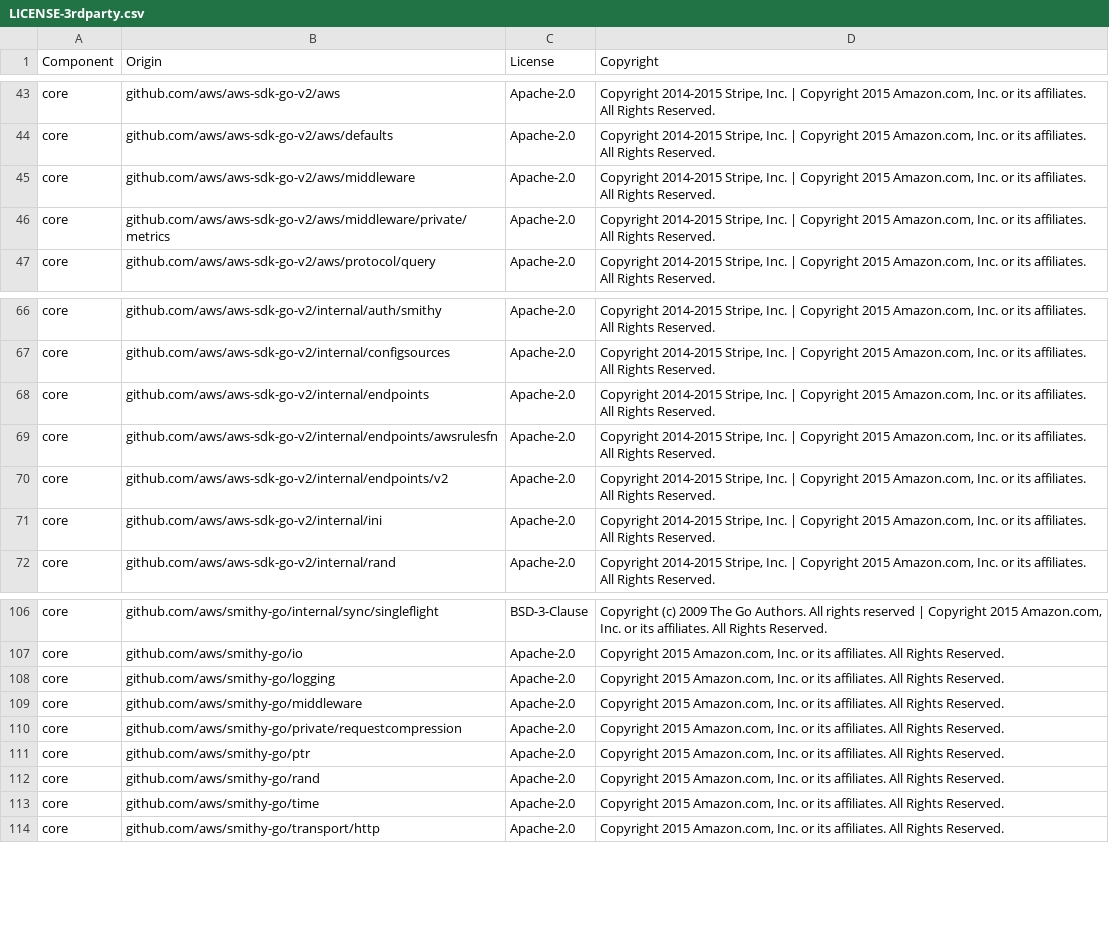
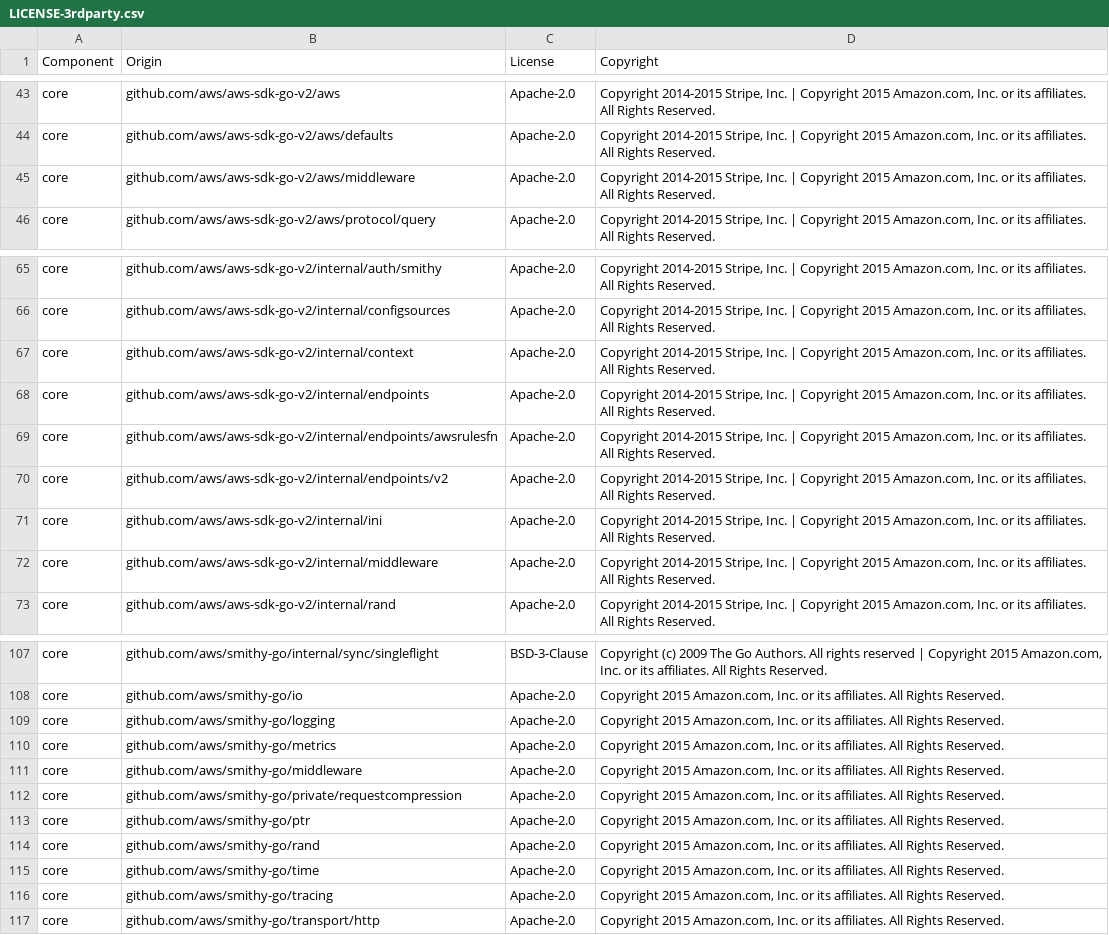
Before and after one commit to DataDog/datadog-secret-backend, a CSV file: LICENSE-3rdparty.csv, drawn as a sheet; only a part is shown, gaps mark what is left out.

```diff
--- a/LICENSE-3rdparty.csv
+++ b/LICENSE-3rdparty.csv
@@ -45,3 +45,2 @@ core,github.com/aws/aws-sdk-go-v2/aws/defaults,Apache-2.0,"Copyright 2014-2015 S
 core,github.com/aws/aws-sdk-go-v2/aws/middleware,Apache-2.0,"Copyright 2014-2015 Stripe, Inc. | Copyright 2015 Amazon.com, Inc. or its affiliates. All Rights Reserved."
-core,github.com/aws/aws-sdk-go-v2/aws/middleware/private/metrics,Apache-2.0,"Copyright 2014-2015 Stripe, Inc. | Copyright 2015 Amazon.com, Inc. or its affiliates. All Rights Reserved."
 core,github.com/aws/aws-sdk-go-v2/aws/protocol/query,Apache-2.0,"Copyright 2014-2015 Stripe, Inc. | Copyright 2015 Amazon.com, Inc. or its affiliates. All Rights Reserved."
@@ -67,2 +66,3 @@ core,github.com/aws/aws-sdk-go-v2/internal/auth/smithy,Apache-2.0,"Copyright 201
 core,github.com/aws/aws-sdk-go-v2/internal/configsources,Apache-2.0,"Copyright 2014-2015 Stripe, Inc. | Copyright 2015 Amazon.com, Inc. or its affiliates. All Rights Reserved."
+core,github.com/aws/aws-sdk-go-v2/internal/context,Apache-2.0,"Copyright 2014-2015 Stripe, Inc. | Copyright 2015 Amazon.com, Inc. or its affiliates. All Rights Reserved."
 core,github.com/aws/aws-sdk-go-v2/internal/endpoints,Apache-2.0,"Copyright 2014-2015 Stripe, Inc. | Copyright 2015 Amazon.com, Inc. or its affiliates. All Rights Reserved."
@@ -71,2 +71,3 @@ core,github.com/aws/aws-sdk-go-v2/internal/endpoints/v2,Apache-2.0,"Copyright 20
 core,github.com/aws/aws-sdk-go-v2/internal/ini,Apache-2.0,"Copyright 2014-2015 Stripe, Inc. | Copyright 2015 Amazon.com, Inc. or its affiliates. All Rights Reserved."
+core,github.com/aws/aws-sdk-go-v2/internal/middleware,Apache-2.0,"Copyright 2014-2015 Stripe, Inc. | Copyright 2015 Amazon.com, Inc. or its affiliates. All Rights Reserved."
 core,github.com/aws/aws-sdk-go-v2/internal/rand,Apache-2.0,"Copyright 2014-2015 Stripe, Inc. | Copyright 2015 Amazon.com, Inc. or its affiliates. All Rights Reserved."
@@ -108,2 +109,3 @@ core,github.com/aws/smithy-go/io,Apache-2.0,"Copyright 2015 Amazon.com, Inc. or
 core,github.com/aws/smithy-go/logging,Apache-2.0,"Copyright 2015 Amazon.com, Inc. or its affiliates. All Rights Reserved."
+core,github.com/aws/smithy-go/metrics,Apache-2.0,"Copyright 2015 Amazon.com, Inc. or its affiliates. All Rights Reserved."
 core,github.com/aws/smithy-go/middleware,Apache-2.0,"Copyright 2015 Amazon.com, Inc. or its affiliates. All Rights Reserved."
@@ -113,2 +115,3 @@ core,github.com/aws/smithy-go/rand,Apache-2.0,"Copyright 2015 Amazon.com, Inc. o
 core,github.com/aws/smithy-go/time,Apache-2.0,"Copyright 2015 Amazon.com, Inc. or its affiliates. All Rights Reserved."
+core,github.com/aws/smithy-go/tracing,Apache-2.0,"Copyright 2015 Amazon.com, Inc. or its affiliates. All Rights Reserved."
 core,github.com/aws/smithy-go/transport/http,Apache-2.0,"Copyright 2015 Amazon.com, Inc. or its affiliates. All Rights Reserved."
```
Also changed, not shown: 2 other files.
